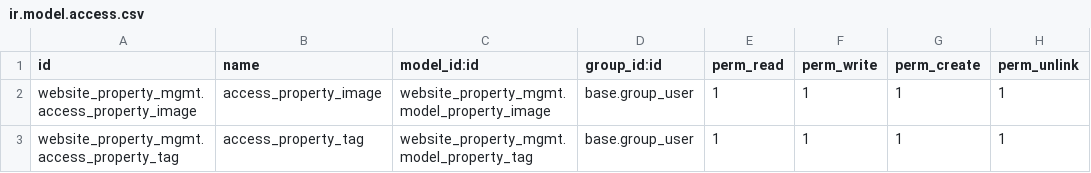
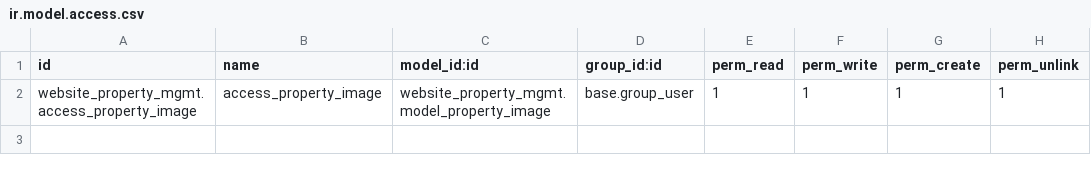
Before and after one commit to vertelab/odoo-property, a CSV file: website_property_mgmt/security/ir.model.access.csv, drawn as a sheet; the diff names each change by its address in the sheet, - before the commit and + after, or states it on an @@ line.

Commit message:
website_property_mgmt refactored

```diff
--- a/website_property_mgmt/security/ir.model.access.csv
+++ b/website_property_mgmt/security/ir.model.access.csv
-row 3: website_property_mgmt.access_property_tag | access_property_tag | website_property_mgmt.model_property_tag | base.group_user | 1 | 1 | 1 | 1
```
Also changed, not shown: property_mgmt/security/ir.model.access.csv, 12 other files.
